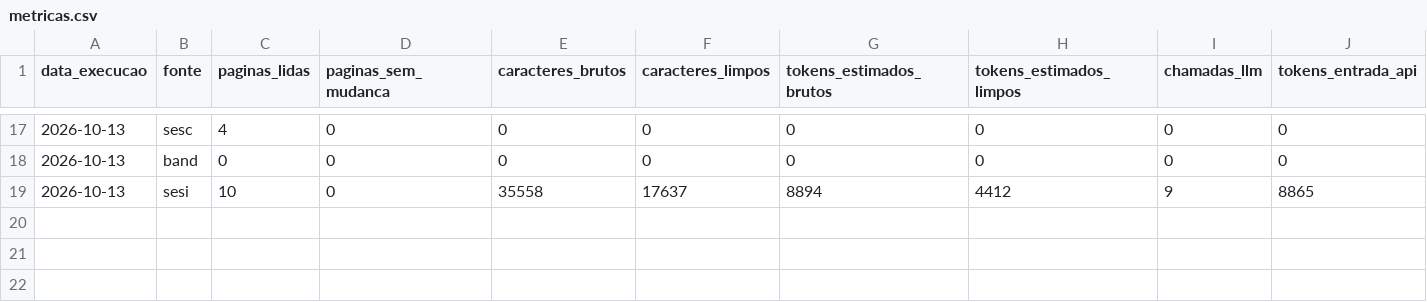
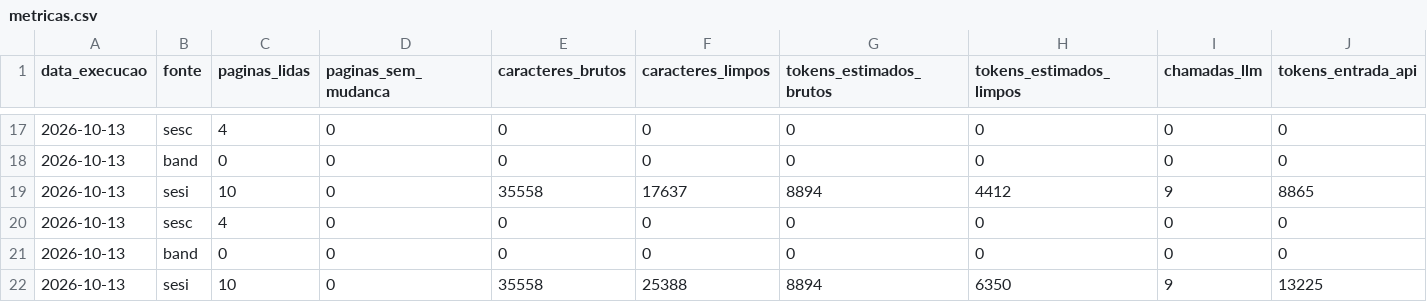
Before and after one commit to Steser23/eventos-sorocaba, a CSV file: data/metricas.csv, drawn as a sheet; only a part is shown, gaps mark what is left out; rows hold the shown columns only; the diff names each change by its address in the sheet, - before the commit and + after, or states it on an @@ line.

```diff
--- a/data/metricas.csv
+++ b/data/metricas.csv
+row 20: 2026-10-13 | sesc | 4 | 0 | 0 | 0 | 0 | 0 | 0 | 0
+row 21: 2026-10-13 | band | 0 | 0 | 0 | 0 | 0 | 0 | 0 | 0
+row 22: 2026-10-13 | sesi | 10 | 0 | 35558 | 25388 | 8894 | 6350 | 9 | 13225
```
Also changed, not shown: 4 other files.
